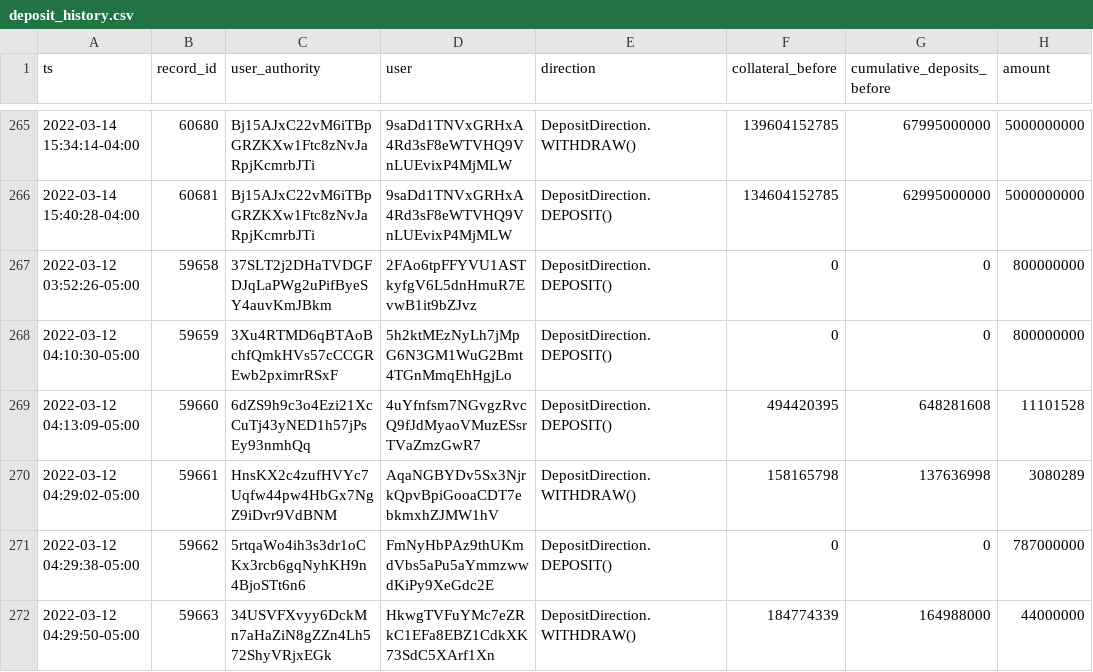
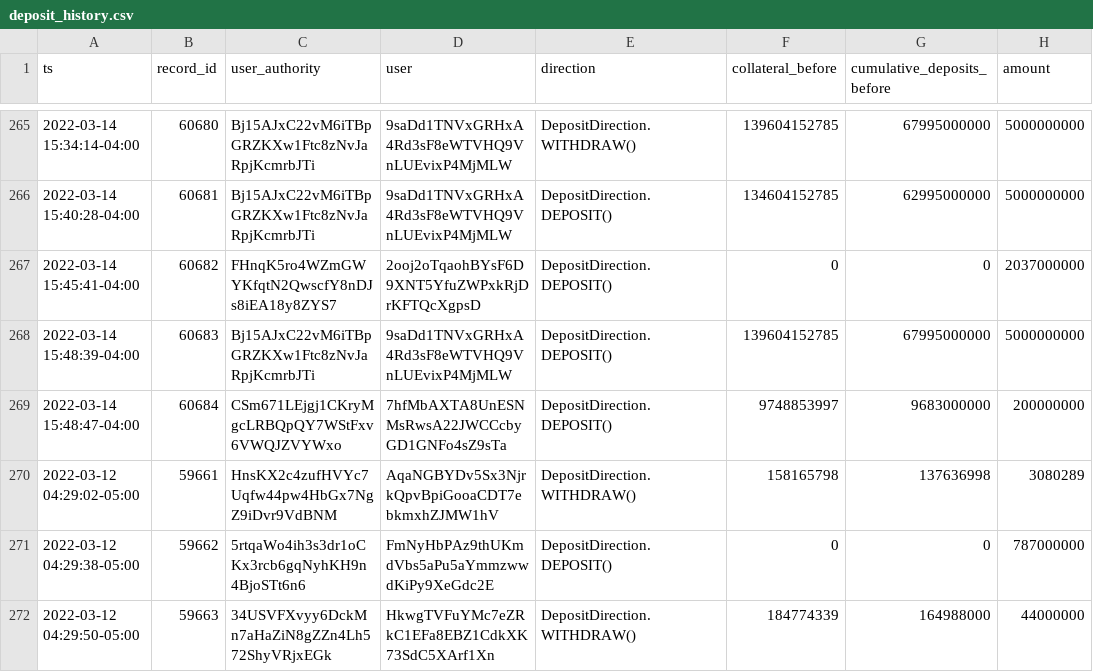
Before and after one commit to lmvdz/drift-flat-data, a CSV file: data/deposit_history.csv, drawn as a sheet; only a part is shown, gaps mark what is left out.

```diff
--- a/data/deposit_history.csv
+++ b/data/deposit_history.csv
@@ -266,5 +266,5 @@ ts,record_id,user_authority,user,direction,collateral_before,cumulative_deposits
 2022-03-14 15:40:28-04:00,60681,Bj15AJxC22vM6iTBpGRZKXw1Ftc8zNvJaRpjKcmrbJTi,9saDd1TNVxGRHxA4Rd3sF8eWTVHQ9VnLUEvixP4MjMLW,DepositDirection.DEPOSIT(),134604152785,62995000000,5000000000
-2022-03-12 03:52:26-05:00,59658,37SLT2j2DHaTVDGFDJqLaPWg2uPifByeSY4auvKmJBkm,2FAo6tpFFYVU1ASTkyfgV6L5dnHmuR7EvwB1it9bZJvz,DepositDirection.DEPOSIT(),0,0,800000000
-2022-03-12 04:10:30-05:00,59659,3Xu4RTMD6qBTAoBchfQmkHVs57cCCGREwb2pximrRSxF,5h2ktMEzNyLh7jMpG6N3GM1WuG2Bmt4TGnMmqEhHgjLo,DepositDirection.DEPOSIT(),0,0,800000000
-2022-03-12 04:13:09-05:00,59660,6dZS9h9c3o4Ezi21XcCuTj43yNED1h57jPsEy93nmhQq,4uYfnfsm7NGvgzRvcQ9fJdMyaoVMuzESsrTVaZmzGwR7,DepositDirection.DEPOSIT(),494420395,648281608,11101528
+2022-03-14 15:45:41-04:00,60682,FHnqK5ro4WZmGWYKfqtN2QwscfY8nDJs8iEA18y8ZYS7,2ooj2oTqaohBYsF6D9XNT5YfuZWPxkRjDrKFTQcXgpsD,DepositDirection.DEPOSIT(),0,0,2037000000
+2022-03-14 15:48:39-04:00,60683,Bj15AJxC22vM6iTBpGRZKXw1Ftc8zNvJaRpjKcmrbJTi,9saDd1TNVxGRHxA4Rd3sF8eWTVHQ9VnLUEvixP4MjMLW,DepositDirection.DEPOSIT(),139604152785,67995000000,5000000000
+2022-03-14 15:48:47-04:00,60684,CSm671LEjgj1CKryMgcLRBQpQY7WStFxv6VWQJZVYWxo,7hfMbAXTA8UnESNMsRwsA22JWCCcbyGD1GNFo4sZ9sTa,DepositDirection.DEPOSIT(),9748853997,9683000000,200000000
 2022-03-12 04:29:02-05:00,59661,HnsKX2c4zufHVYc7Uqfw44pw4HbGx7NgZ9iDvr9VdBNM,AqaNGBYDv5Sx3NjrkQpvBpiGooaCDT7ebkmxhZJMW1hV,DepositDirection.WITHDRAW(),158165798,137636998,3080289
```
Also changed, not shown: data/fundingPayment_history.csv, data/markets_state.csv, 4 other files.
